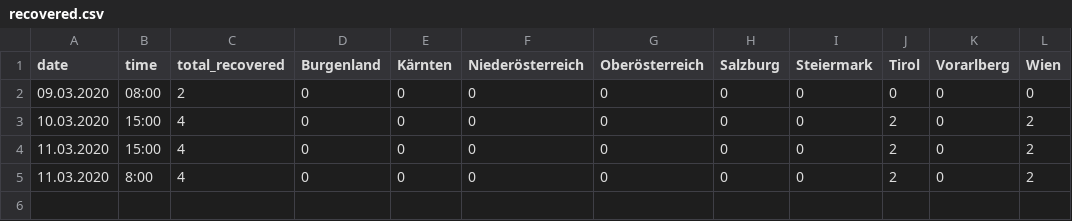
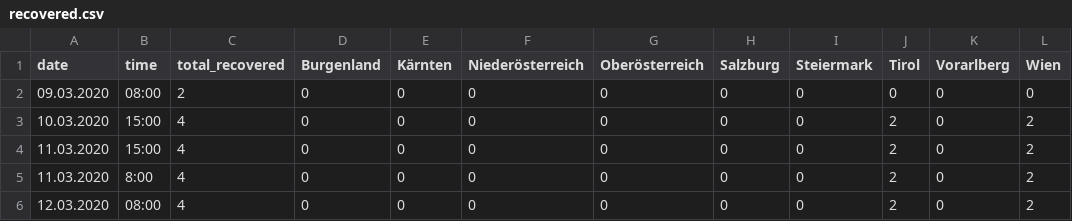
Before and after one commit to danielw2904/Austria-COVID-19, a CSV file: data/recovered.csv, drawn as a sheet; the diff names each change by its address in the sheet, - before the commit and + after, or states it on an @@ line.

```diff
--- a/data/recovered.csv
+++ b/data/recovered.csv
+row 6: 12.03.2020 | 08:00 | 4 | 0 | 0 | 0 | 0 | 0 | 0 | 2 | 0 | 2
```
Also changed, not shown: data/cases.csv, 6 other files.
